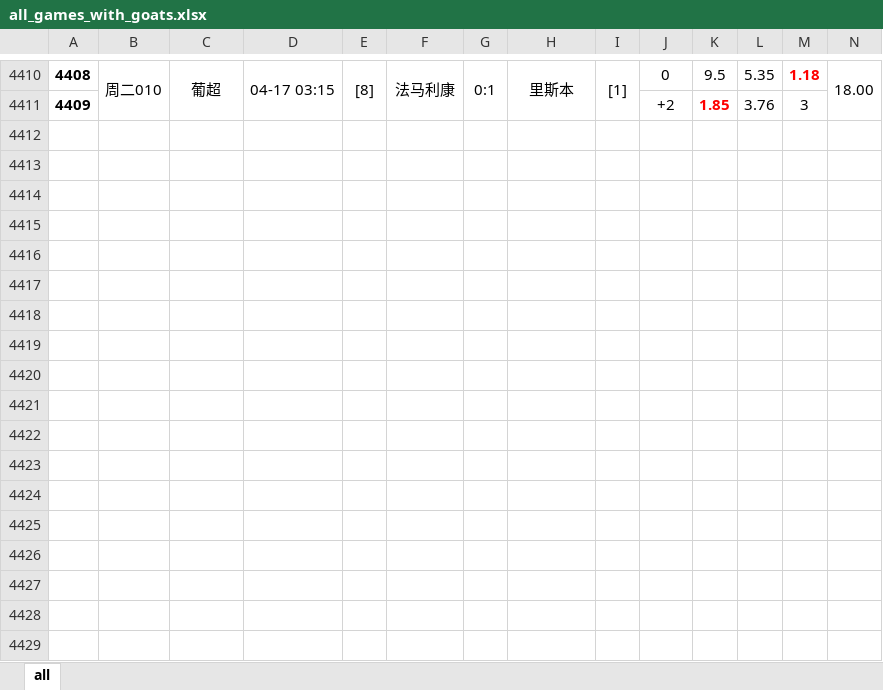
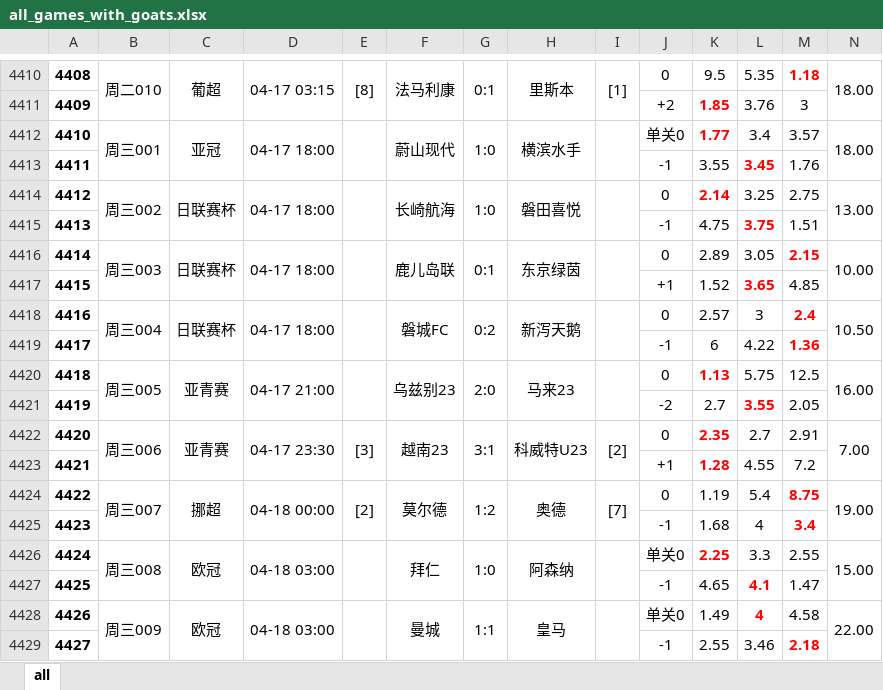
Before and after one commit to xunxuntu/notes, an Excel workbook: x_f/all_games_with_goats.xlsx, sheet all, drawn as a sheet; only a part is shown, gaps mark what is left out; values as stored, in another font and other column widths than the file's, no borders; rows hold the shown columns only; the diff covers the shown part only; the diff names each change by its address in the sheet, - before the commit and + after, or states it on an @@ line.

```diff
--- a/x_f/all_games_with_goats.xlsx (sheet all)
+++ b/x_f/all_games_with_goats.xlsx (sheet all)
+row 4412: 4410 | 周三001 | 亚冠 | 04-17 18:00 |  | 蔚山现代 | 1:0 | 横滨水手 |  | 单关0 | 1.77 | 3.4 | 3.57 | 18.00
+row 4413: 4411 |  |  |  |  |  |  |  |  | -1 | 3.55 | 3.45 | 1.76
+row 4414: 4412 | 周三002 | 日联赛杯 | 04-17 18:00 |  | 长崎航海 | 1:0 | 磐田喜悦 |  | 0 | 2.14 | 3.25 | 2.75 | 13.00
+row 4415: 4413 |  |  |  |  |  |  |  |  | -1 | 4.75 | 3.75 | 1.51
+row 4416: 4414 | 周三003 | 日联赛杯 | 04-17 18:00 |  | 鹿儿岛联 | 0:1 | 东京绿茵 |  | 0 | 2.89 | 3.05 | 2.15 | 10.00
+row 4417: 4415 |  |  |  |  |  |  |  |  | +1 | 1.52 | 3.65 | 4.85
+row 4418: 4416 | 周三004 | 日联赛杯 | 04-17 18:00 |  | 磐城FC | 0:2 | 新泻天鹅 |  | 0 | 2.57 | 3 | 2.4 | 10.50
+row 4419: 4417 |  |  |  |  |  |  |  |  | -1 | 6 | 4.22 | 1.36
+row 4420: 4418 | 周三005 | 亚青赛 | 04-17 21:00 |  | 乌兹别23 | 2:0 | 马来23 |  | 0 | 1.13 | 5.75 | 12.5 | 16.00
+row 4421: 4419 |  |  |  |  |  |  |  |  | -2 | 2.7 | 3.55 | 2.05
+row 4422: 4420 | 周三006 | 亚青赛 | 04-17 23:30 | [3] | 越南23 | 3:1 | 科威特U23 | [2] | 0 | 2.35 | 2.7 | 2.91 | 7.00
+row 4423: 4421 |  |  |  |  |  |  |  |  | +1 | 1.28 | 4.55 | 7.2
+row 4424: 4422 | 周三007 | 挪超 | 04-18 00:00 | [2] | 莫尔德 | 1:2 | 奥德 | [7] | 0 | 1.19 | 5.4 | 8.75 | 19.00
+row 4425: 4423 |  |  |  |  |  |  |  |  | -1 | 1.68 | 4 | 3.4
+row 4426: 4424 | 周三008 | 欧冠 | 04-18 03:00 |  | 拜仁 | 1:0 | 阿森纳 |  | 单关0 | 2.25 | 3.3 | 2.55 | 15.00
+row 4427: 4425 |  |  |  |  |  |  |  |  | -1 | 4.65 | 4.1 | 1.47
+row 4428: 4426 | 周三009 | 欧冠 | 04-18 03:00 |  | 曼城 | 1:1 | 皇马 |  | 单关0 | 1.49 | 4 | 4.58 | 22.00
+row 4429: 4427 |  |  |  |  |  |  |  |  | -1 | 2.55 | 3.46 | 2.18
```
Also changed, not shown: merged cells elsewhere in this sheet, x_f/all_games.xlsx, x_f/goats.xlsx, 10 other files.
